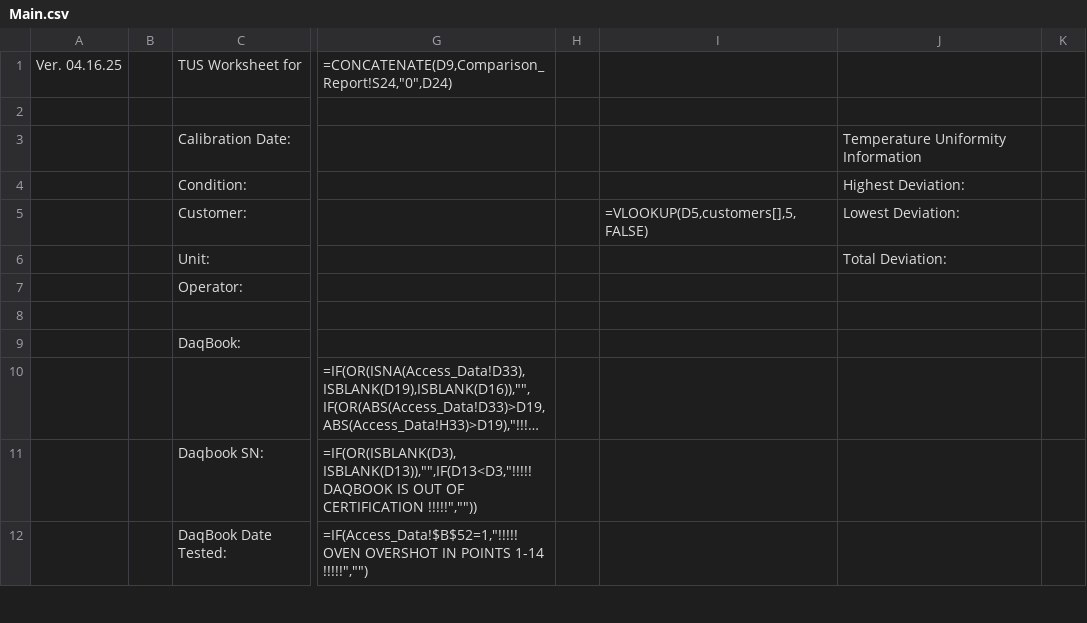
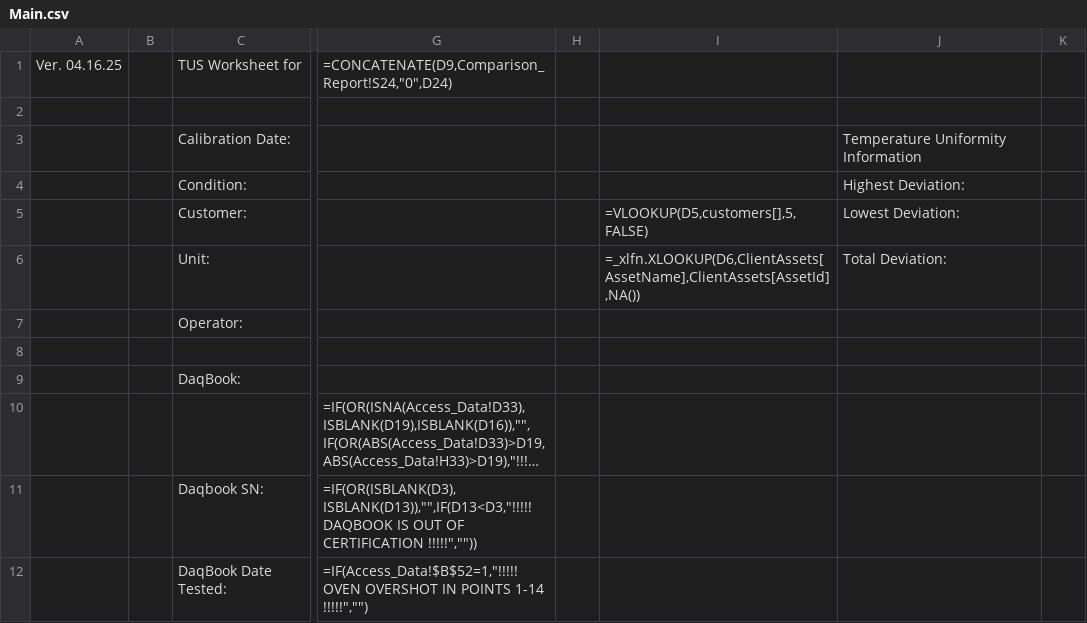
Before and after one commit to Johnson-Gage-Inspection-Inc/xl-TUS, a CSV file: exploded/00 TUS cert/sheets/Main.csv, drawn as a sheet; only a part is shown, gaps mark what is left out; long unchanged cells end in …; the diff names each change by its address in the sheet, - before the commit and + after, or states it on an @@ line.

Commit message:
Update Main.csv to use XLOOKUP for asset ID retrieval; add AssetId to Name Manager (Main!I6)

```diff
--- a/exploded/00 TUS cert/sheets/Main.csv
+++ b/exploded/00 TUS cert/sheets/Main.csv
-I6: (empty)
+I6: =_xlfn.XLOOKUP(D6,ClientAssets[AssetName],ClientAssets[AssetId],NA())
```
Also changed, not shown: exploded/00 TUS cert/sheets/Header Info.csv, 1 other file.
